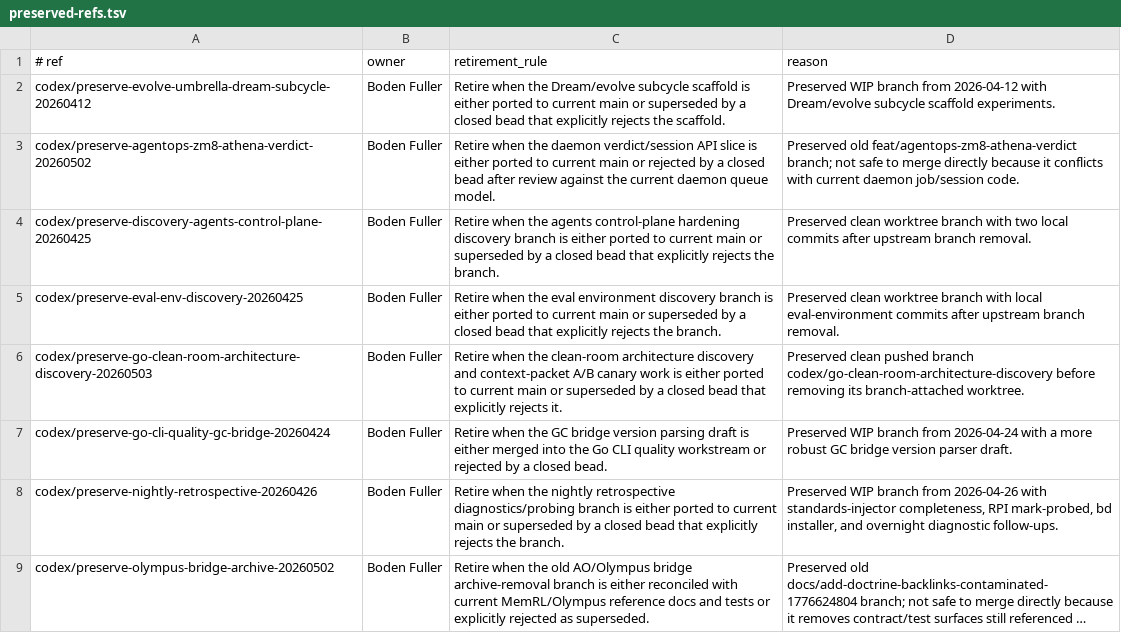
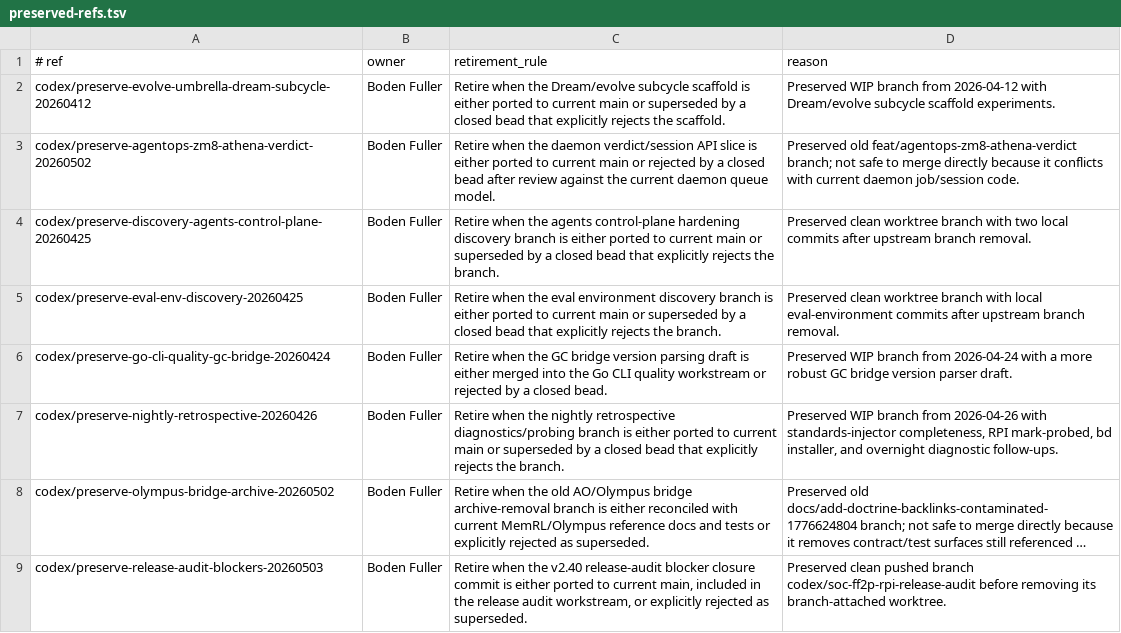
Before and after one commit to lguzzon-scratchbook/agentops, a TSV file: docs/preserved-refs.tsv, drawn as a sheet; only a part is shown; the shorter side is filled out with more unchanged rows; long unchanged cells end in ….

Commit message:
docs: retire merged context-eval preserve ref

```diff
--- a/docs/preserved-refs.tsv
+++ b/docs/preserved-refs.tsv
@@ -5,3 +5,2 @@ codex/preserve-discovery-agents-control-plane-20260425	Boden Fuller	Retire when
 codex/preserve-eval-env-discovery-20260425	Boden Fuller	Retire when the eval environment discovery branch is either ported to current main or superseded by a closed bead that explicitly rejects the branch.	Preserved clean worktree branch with local eval-environment commits after upstream branch removal.
-codex/preserve-go-clean-room-architecture-discovery-20260503	Boden Fuller	Retire when the clean-room architecture discovery and context-packet A/B canary work is either ported to current main or superseded by a closed bead that explicitly rejects it.	Preserved clean pushed branch codex/go-clean-room-architecture-discovery before removing its branch-attached worktree.
 codex/preserve-go-cli-quality-gc-bridge-20260424	Boden Fuller	Retire when the GC bridge version parsing draft is either merged into the Go CLI quality workstream or rejected by a closed bead.	Preserved WIP branch from 2026-04-24 with a more robust GC bridge version parser draft.
```
